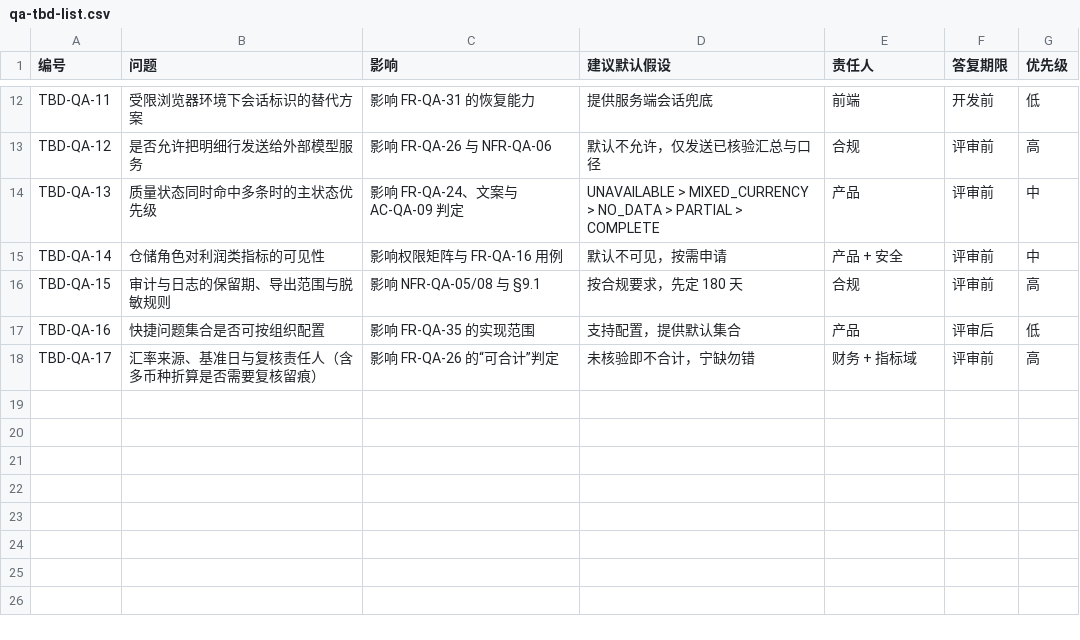
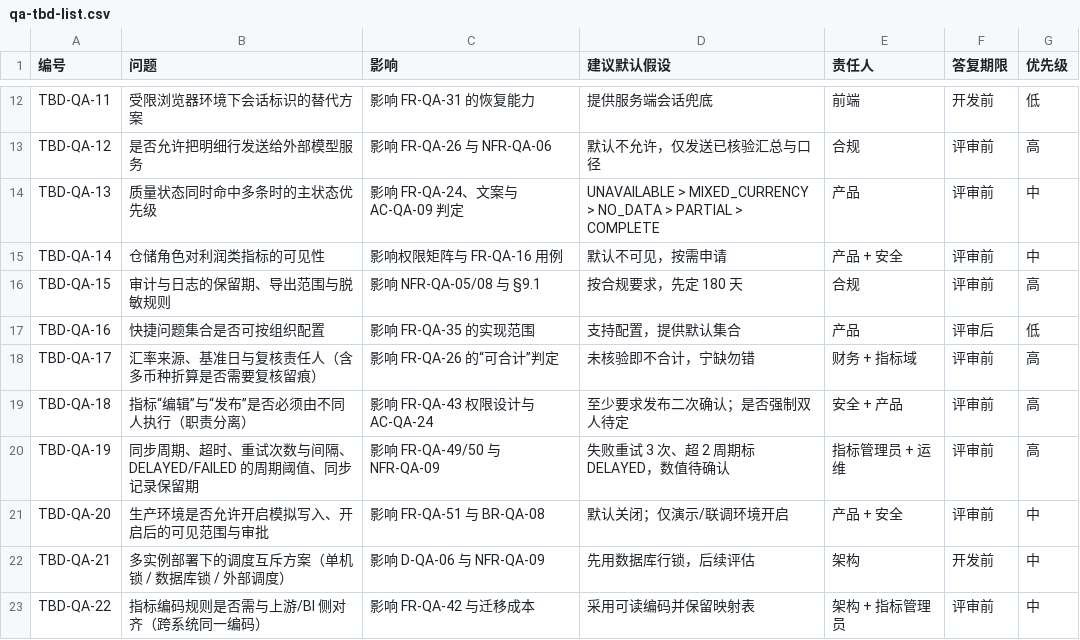
Before and after one commit to Spring-Chen25/AI-commerce, a CSV file: ai_ecommerce/docs/qa-tbd-list.csv, drawn as a sheet; only a part is shown, gaps mark what is left out; the diff names each change by its address in the sheet, - before the commit and + after, or states it on an @@ line.

```diff
--- a/ai_ecommerce/docs/qa-tbd-list.csv
+++ b/ai_ecommerce/docs/qa-tbd-list.csv
+row 19: TBD-QA-18 | 指标“编辑”与“发布”是否必须由不同人执行（职责分离） | 影响 FR-QA-43 权限设计与 AC-QA-24 | 至少要求发布二次确认；是否强制双人待定 | 安全 + 产品 | 评审前 | 高
+row 20: TBD-QA-19 | 同步周期、超时、重试次数与间隔、DELAYED/FAILED 的周期阈值、同步记录保留期 | 影响 FR-QA-49/50 与 NFR-QA-09 | 失败重试 3 次、超 2 周期标 DELAYED，数值待确认 | 指标管理员 + 运维 | 评审前 | 高
+row 21: TBD-QA-20 | 生产环境是否允许开启模拟写入、开启后的可见范围与审批 | 影响 FR-QA-51 与 BR-QA-08 | 默认关闭；仅演示/联调环境开启 | 产品 + 安全 | 评审前 | 中
+row 22: TBD-QA-21 | 多实例部署下的调度互斥方案（单机锁 / 数据库锁 / 外部调度） | 影响 D-QA-06 与 NFR-QA-09 | 先用数据库行锁，后续评估 | 架构 | 开发前 | 中
+row 23: TBD-QA-22 | 指标编码规则是否需与上游/BI 侧对齐（跨系统同一编码） | 影响 FR-QA-42 与迁移成本 | 采用可读编码并保留映射表 | 架构 + 指标管理员 | 评审前 | 中
```
Also changed, not shown: ai_ecommerce/docs/qa-requirements-traceability.csv, 18 other files.
